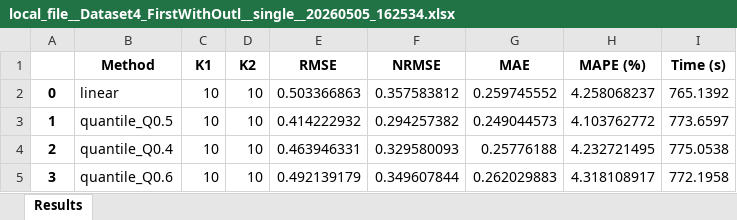
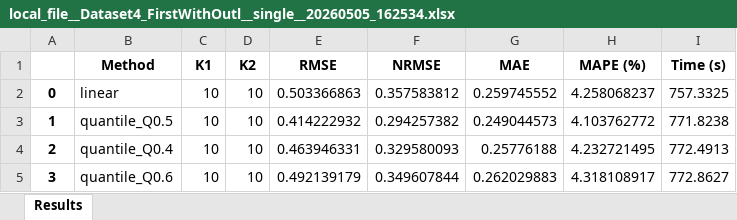
Before and after one commit to vojouv/Skrips, an Excel workbook: datasets/output/local_file__Dataset4_FirstWithOutl__single__20260505_162534.xlsx, sheet Results, drawn as a sheet; values as stored, in another font and other column widths than the file's, no borders; the diff names each change by its address in the sheet, - before the commit and + after, or states it on an @@ line.

Commit message:
update local_file__Dataset4_FirstWithOutl__single__20260505_162534.xlsx

```diff
--- a/datasets/output/local_file__Dataset4_FirstWithOutl__single__20260505_162534.xlsx (sheet Results)
+++ b/datasets/output/local_file__Dataset4_FirstWithOutl__single__20260505_162534.xlsx (sheet Results)
-I2 (Time (s)): 765.1392
+I2 (Time (s)): 757.3325
-I3 (Time (s)): 773.6597
+I3 (Time (s)): 771.8238
-I4 (Time (s)): 775.0538
+I4 (Time (s)): 772.4913
-I5 (Time (s)): 772.1958
+I5 (Time (s)): 772.8627
```
